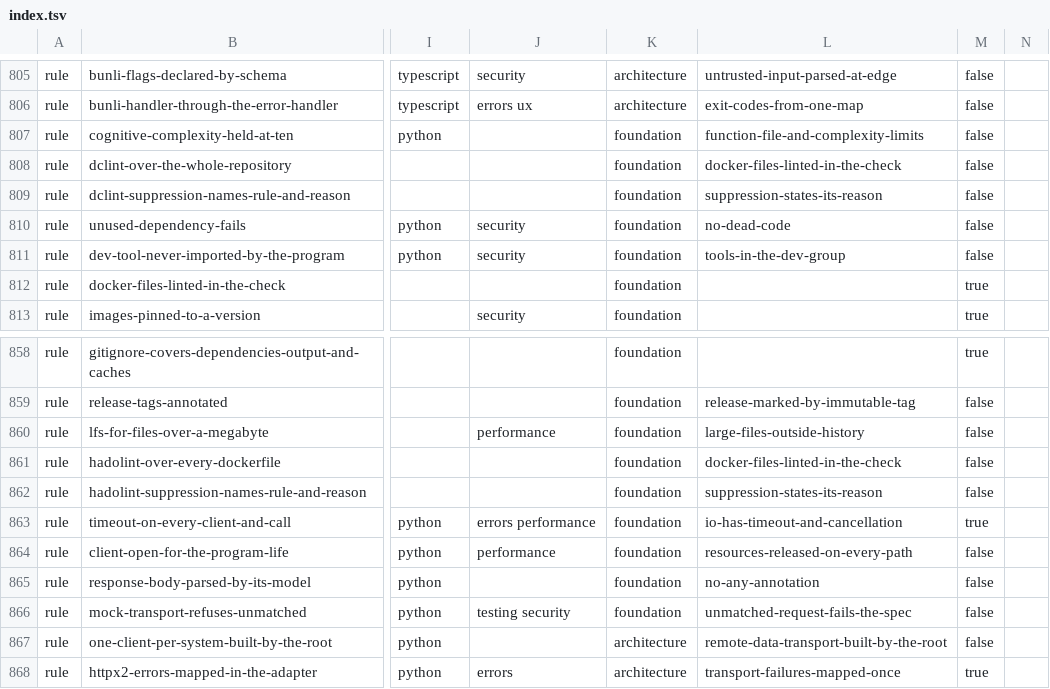
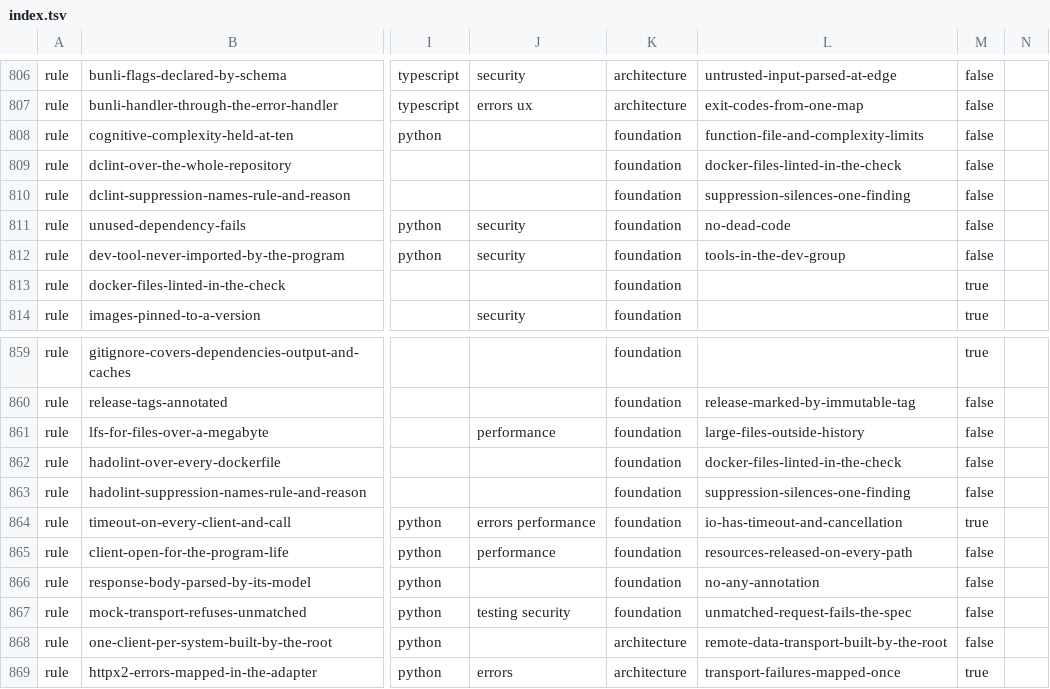
Before and after one commit to droneey/constitution, a TSV file: digests/index.tsv, drawn as a sheet; only a part is shown, gaps mark what is left out; addresses are those after the commit; the diff covers the shown part only; the diff names each change by its address in the sheet, - before the commit and + after, or states it on an @@ line.

Commit message:
feat: Lift the narrow suppression to core

```diff
--- a/digests/index.tsv
+++ b/digests/index.tsv
-L810: suppression-states-its-reason
+L810: suppression-silences-one-finding
-L863: suppression-states-its-reason
+L863: suppression-silences-one-finding
```
Also changed, not shown: 1 added row and 8 edited cells elsewhere in this file, 8 other files.
